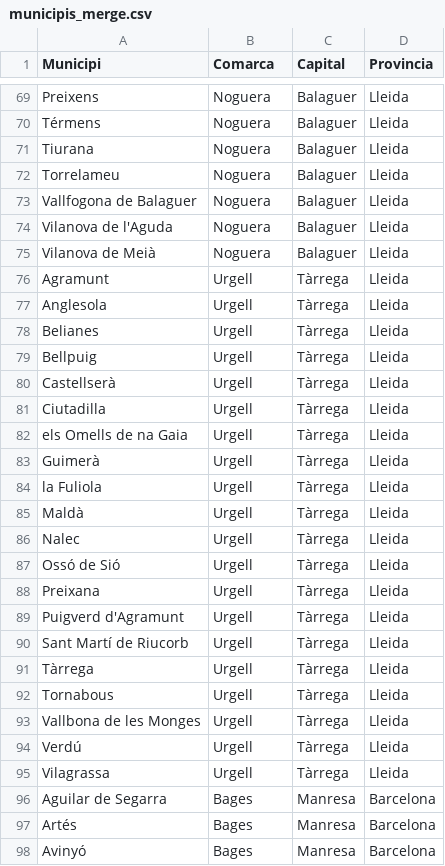
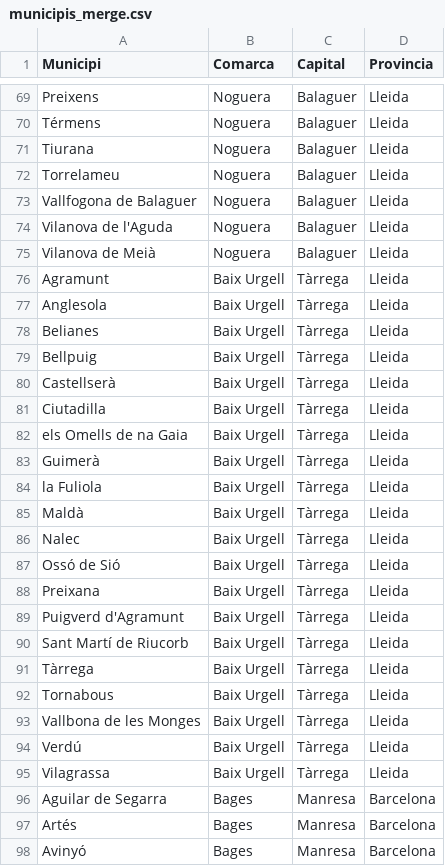
Before and after one commit to CollectivaT-dev/covid_data, a CSV file: input/municipis_merge.csv, drawn as a sheet; only a part is shown, gaps mark what is left out.

```diff
--- a/input/municipis_merge.csv
+++ b/input/municipis_merge.csv
@@ -75,22 +75,22 @@ Vilanova de l'Aguda,Noguera,Balaguer,Lleida
 Vilanova de Meià,Noguera,Balaguer,Lleida
-Agramunt,Urgell,Tàrrega,Lleida
-Anglesola,Urgell,Tàrrega,Lleida
-Belianes,Urgell,Tàrrega,Lleida
-Bellpuig,Urgell,Tàrrega,Lleida
-Castellserà,Urgell,Tàrrega,Lleida
-Ciutadilla,Urgell,Tàrrega,Lleida
-els Omells de na Gaia,Urgell,Tàrrega,Lleida
-Guimerà,Urgell,Tàrrega,Lleida
-la Fuliola,Urgell,Tàrrega,Lleida
-Maldà,Urgell,Tàrrega,Lleida
-Nalec,Urgell,Tàrrega,Lleida
-Ossó de Sió,Urgell,Tàrrega,Lleida
-Preixana,Urgell,Tàrrega,Lleida
-Puigverd d'Agramunt,Urgell,Tàrrega,Lleida
-Sant Martí de Riucorb,Urgell,Tàrrega,Lleida
-Tàrrega,Urgell,Tàrrega,Lleida
-Tornabous,Urgell,Tàrrega,Lleida
-Vallbona de les Monges,Urgell,Tàrrega,Lleida
-Verdú,Urgell,Tàrrega,Lleida
-Vilagrassa,Urgell,Tàrrega,Lleida
+Agramunt,Baix Urgell,Tàrrega,Lleida
+Anglesola,Baix Urgell,Tàrrega,Lleida
+Belianes,Baix Urgell,Tàrrega,Lleida
+Bellpuig,Baix Urgell,Tàrrega,Lleida
+Castellserà,Baix Urgell,Tàrrega,Lleida
+Ciutadilla,Baix Urgell,Tàrrega,Lleida
+els Omells de na Gaia,Baix Urgell,Tàrrega,Lleida
+Guimerà,Baix Urgell,Tàrrega,Lleida
+la Fuliola,Baix Urgell,Tàrrega,Lleida
+Maldà,Baix Urgell,Tàrrega,Lleida
+Nalec,Baix Urgell,Tàrrega,Lleida
+Ossó de Sió,Baix Urgell,Tàrrega,Lleida
+Preixana,Baix Urgell,Tàrrega,Lleida
+Puigverd d'Agramunt,Baix Urgell,Tàrrega,Lleida
+Sant Martí de Riucorb,Baix Urgell,Tàrrega,Lleida
+Tàrrega,Baix Urgell,Tàrrega,Lleida
+Tornabous,Baix Urgell,Tàrrega,Lleida
+Vallbona de les Monges,Baix Urgell,Tàrrega,Lleida
+Verdú,Baix Urgell,Tàrrega,Lleida
+Vilagrassa,Baix Urgell,Tàrrega,Lleida
 Aguilar de Segarra,Bages,Manresa,Barcelona
```
Also changed, not shown: 8 other files.
